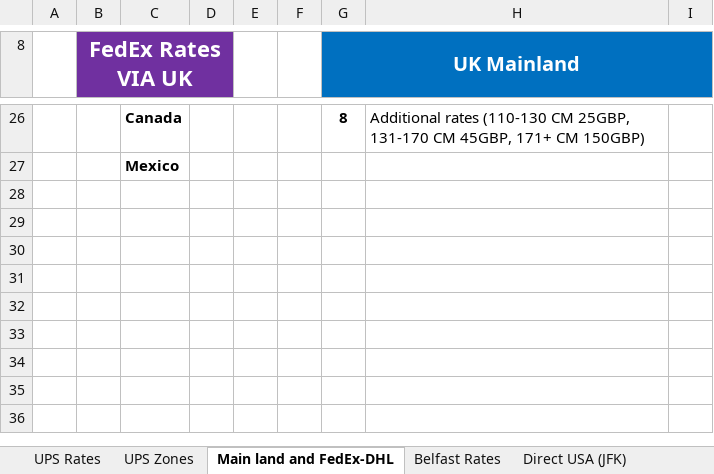
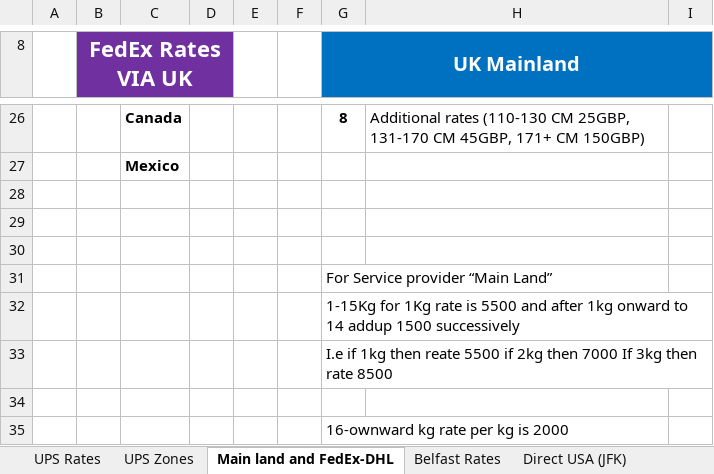
Before and after one commit to SafdarAliGit/courier_app, an Excel workbook: courier_app/public/rate_templates/AAA Global Rates May-2026_updated.xlsx, sheet Main land and FedEx-DHL, drawn as a sheet; only a part is shown, gaps mark what is left out; values as stored, in another font and other column widths than the file's, no borders; charts and pictures not drawn; the diff names each change by its address in the sheet, - before the commit and + after, or states it on an @@ line.

```diff
--- a/courier_app/public/rate_templates/AAA Global Rates May-2026_updated.xlsx (sheet Main land and FedEx-DHL)
+++ b/courier_app/public/rate_templates/AAA Global Rates May-2026_updated.xlsx (sheet Main land and FedEx-DHL)
+row 28: (empty)
+row 29: (empty)
+row 30: (empty)
+row 31:  |  |  |  |  |  | For Service provider “Main Land”
+row 32:  |  |  |  |  |  | 1-15Kg for 1Kg rate is 5500 and after 1kg onward to 14 addup 1500 successively
+row 33:  |  |  |  |  |  | I.e if 1kg then reate 5500 if 2kg then 7000 If 3kg then rate 8500
+row 34: (empty)
+row 35:  |  |  |  |  |  | 16-ownward kg rate per kg is 2000
```
Also changed, not shown: charts or pictures, courier_app/public/rate_templates/mainland_country_zones.xlsx, courier_app/public/rate_templates/mainland_rate_zones.xlsx, 12 other files.
